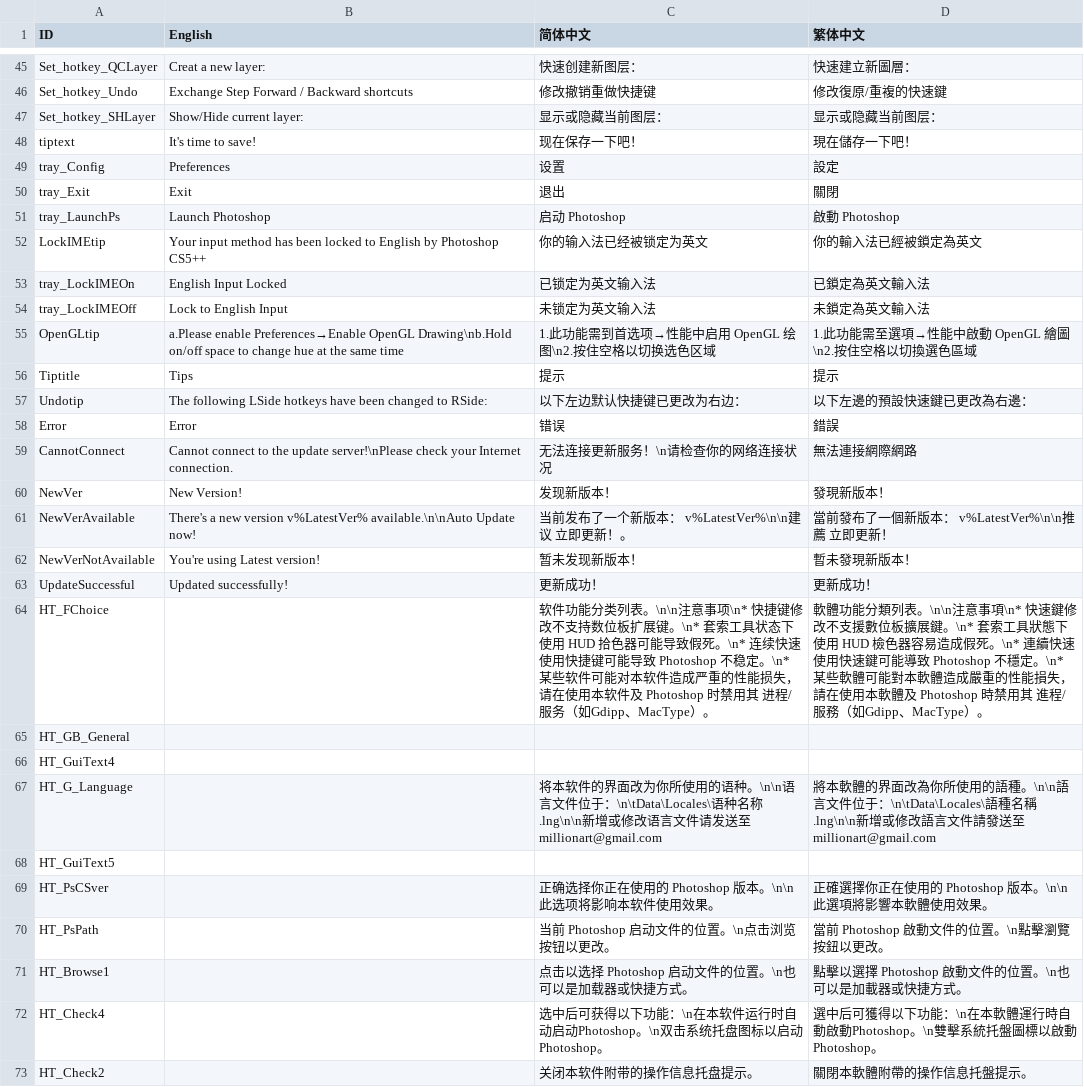
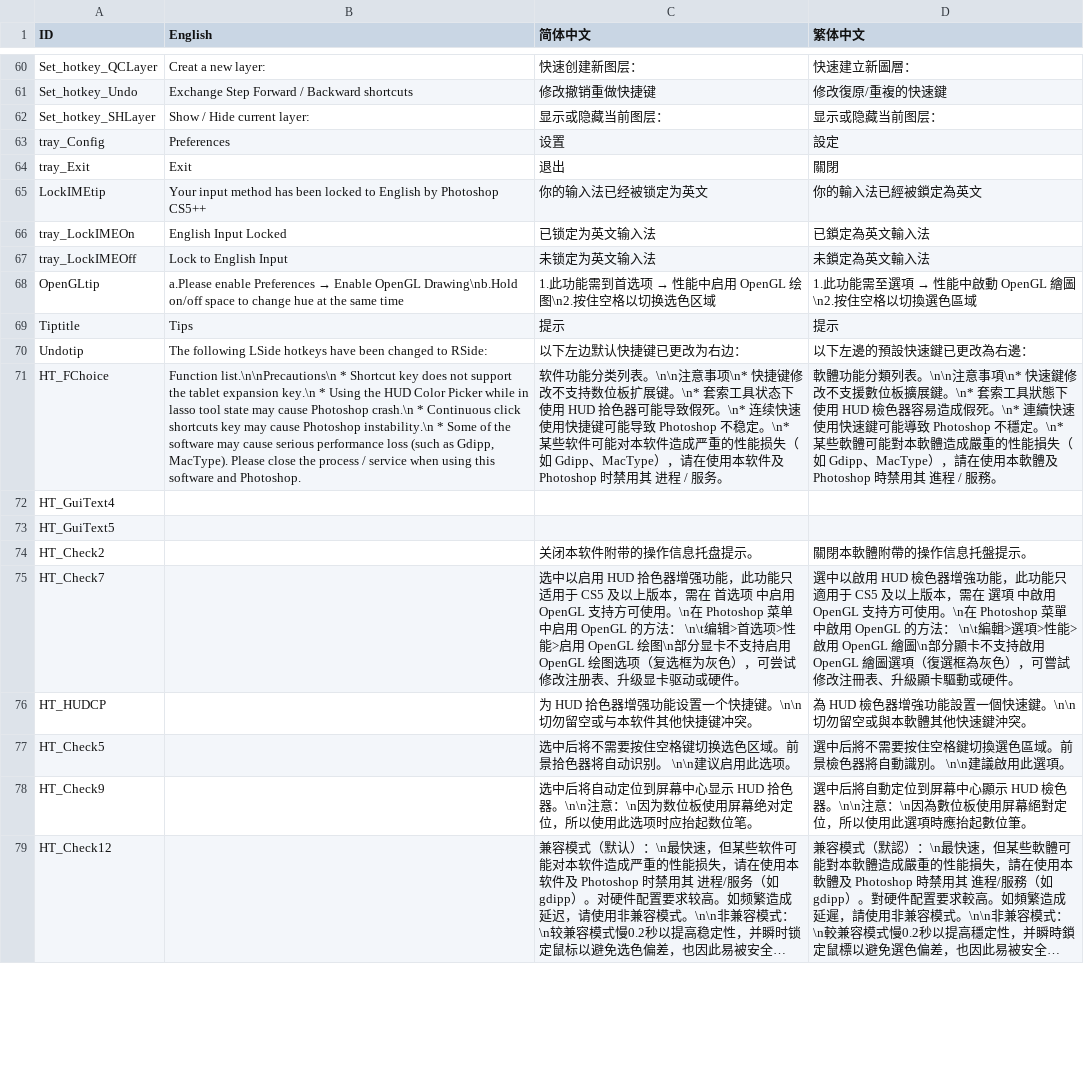
Before and after one commit to millionart/Apssistant, a CSV file: source/Data/Language.csv, drawn as a sheet; only a part is shown, gaps mark what is left out; the shorter side is filled out with more unchanged rows; long unchanged cells end in …; removed rows and columns are numbered as before the commit, all else as after; the diff covers the shown part only; the diff names each change by its address in the sheet, - before the commit and + after, or states it on an @@ line.

Commit message:
* 增加设置页面输入安全性 * 微调语言文件 * 修改 Photoshop 默认版本

```diff
--- a/source/Data/Language.csv
+++ b/source/Data/Language.csv
-B62 (English): Show/Hide current layer:
+B62 (English): Show / Hide current layer:
@@ row 48 moved to row 13: tiptext @@
@@ row 51 moved to row 43: tray_LaunchPs @@
@@ B68 (English): a.Please enable Preferences→Enable OpenGL Drawing\nb.Hold… → a.Please enable Preferences → Enable OpenGL Drawing\nb.Hold… @@
@@ C68 (简体中文): 1.此功能需到首选项→性能中启用 OpenGL 绘图\n2.按住空格以切换选色区域 → 1.此功能需到首选项 → 性能中启用 OpenGL 绘图\n2.按住空格以切换选色区域 @@
@@ D68 (繁体中文): 1.此功能需至選項→性能中啟動 OpenGL 繪圖\n2.按住空格以切換選色區域 → 1.此功能需至選項 → 性能中啟動 OpenGL 繪圖\n2.按住空格以切換選色區域 @@
@@ row 58 moved to row 29: Error @@
-row 59: CannotConnect | Cannot connect to the update server!\nPlease check your Internet connection. | 无法连接更新服务！\n请检查你的网络连接状况 | 無法連接網際網路
@@ row 60 moved to row 31: NewVer @@
@@ row 61 moved to row 32: NewVerAvailable @@
-row 62: NewVerNotAvailable | You're using Latest version! | 暂未发现新版本！ | 暫未發現新版本！
@@ row 63 moved to row 34: UpdateSuccessful @@
-B71 (English): (empty)
+B71 (English): Function list.\n\nPrecautions\n * Shortcut key does not support the tablet expansion key.\n * Using the HUD Color Picker while in lasso tool state may cause Photoshop crash.\n * Continuous click shortcuts key may cause Photoshop instability.\n * Some of the software may cause serious performance loss (such as Gdipp, MacType). Please close the process / service when using this software and Photoshop.
-C71 (简体中文): …性能损失，请在使用本软件及 Photoshop 时禁用其 进程/服务（如Gdipp、MacType）。
+C71 (简体中文): …性能损失（如 Gdipp、MacType），请在使用本软件及 Photoshop 时禁用其 进程 / 服务。
-D71 (繁体中文): …性能損失，請在使用本軟體及 Photoshop 時禁用其 進程/服務（如Gdipp、MacType）。
+D71 (繁体中文): …性能損失（如 Gdipp、MacType），請在使用本軟體及 Photoshop 時禁用其 進程 / 服務。
-row 65: HT_GB_General
-row 67: HT_G_Language |  | 将本软件的界面改为你所使用的语种。\n\n语言文件位于：\n\tData\Locales\语种名称.lng\n\n新增或修改语言文件请发送至 millionart@gmail.com | 將本軟體的界面改為你所使用的語種。\n\n語言文件位于：\n\tData\Locales\語種名稱.lng\n\n新增或修改語言文件請發送至 millionart@gmail.com
@@ row 69 moved to row 6: HT_PsCSver @@
@@ row 70 moved to row 23: HT_PsPath @@
@@ row 71 moved to row 24: HT_Browse1 @@
-row 72: HT_Check4 |  | 选中后可获得以下功能：\n在本软件运行时自动启动Photoshop。\n双击系统托盘图标以启动Photoshop。 | 選中后可獲得以下功能：\n在本軟體運行時自動啟動Photoshop。\n雙擊系統托盤圖標以啟動Photoshop。
```
Also changed, not shown: 6 added rows, 5 removed rows, 4 moved rows and 10 edited cells elsewhere in this file, 2 other files.
